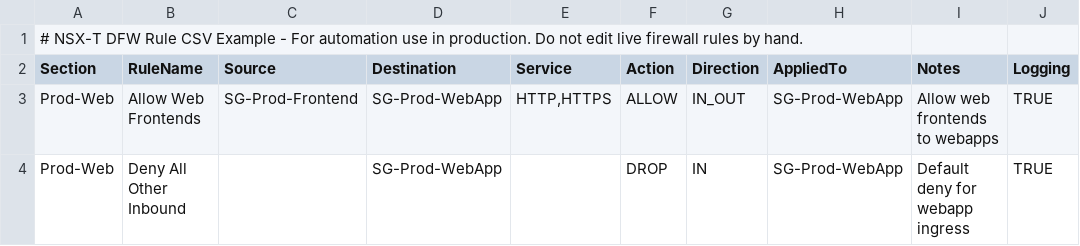
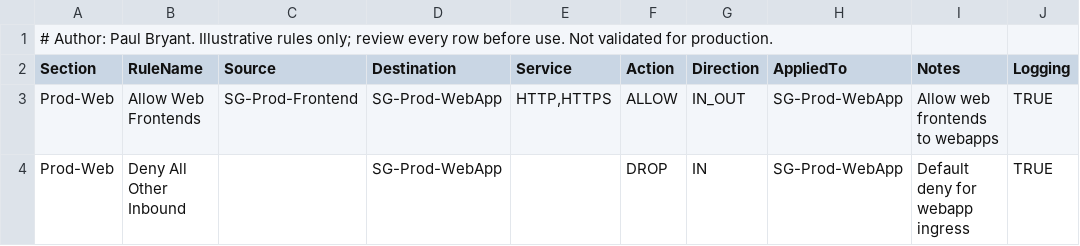
Before and after one commit to vmpebryant01/vmware, a CSV file: nsx/python_complex/dfw_rules_production/dfw_rules_production.csv, drawn as a sheet; only a part is shown.

```diff
--- a/nsx/python_complex/dfw_rules_production/dfw_rules_production.csv
+++ b/nsx/python_complex/dfw_rules_production/dfw_rules_production.csv
@@ -1,2 +1,2 @@
-# NSX-T DFW Rule CSV Example - For automation use in production. Do not edit live firewall rules by hand.,,,,,,,,,
+# Author: Paul Bryant. Illustrative rules only; review every row before use. Not validated for production.,,,,,,,,,
 Section,RuleName,Source,Destination,Service,Action,Direction,AppliedTo,Notes,Logging
```
Also changed, not shown: 13 other files.
